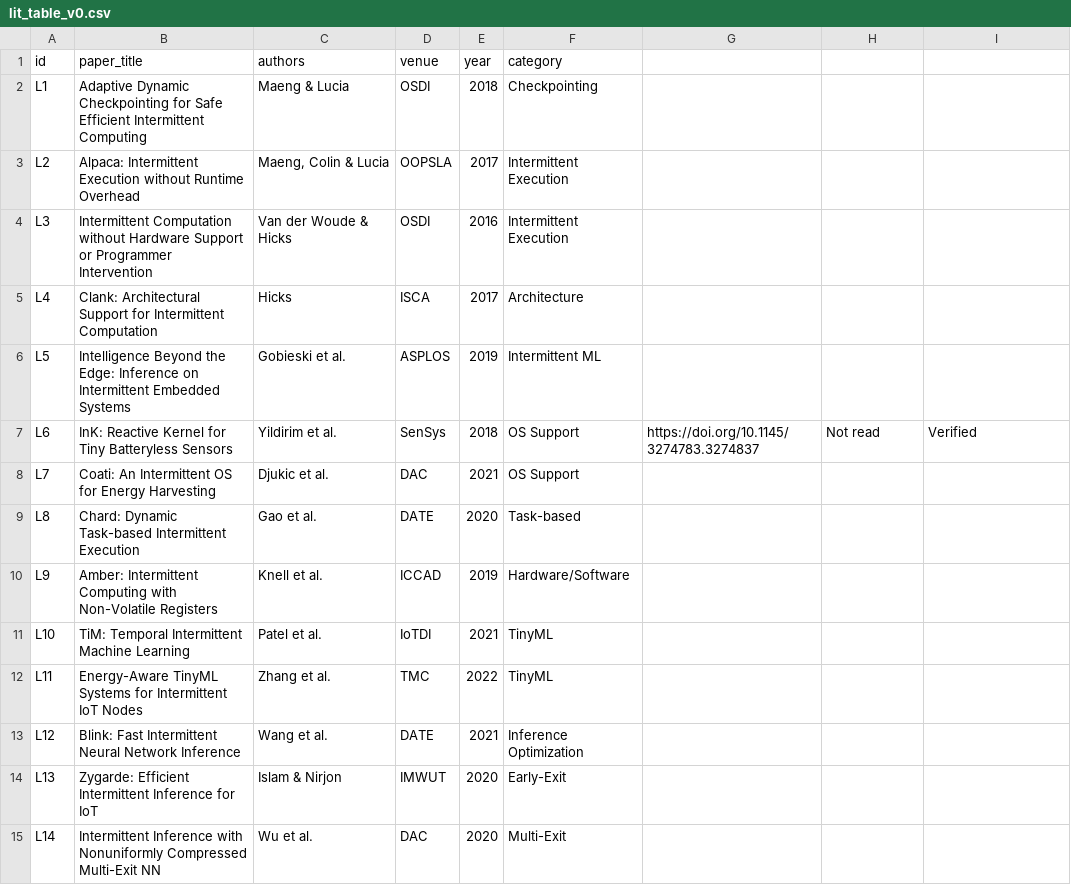
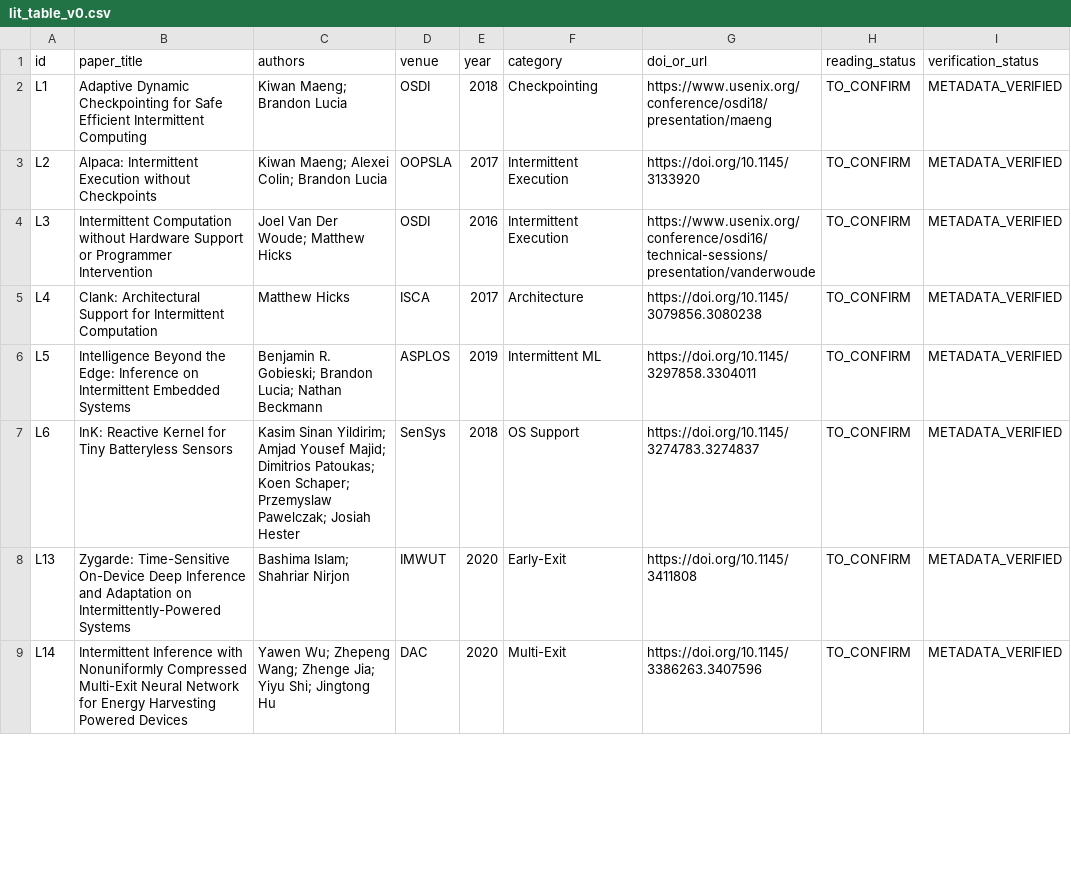
Before and after one commit to Khanh-VietNam/ipi, a CSV file: lit_table_v0.csv, drawn as a sheet; only a part is shown; the diff covers the shown part only.

Commit message:
Update lit_table_v0.csv

```diff
--- a/lit_table_v0.csv
+++ b/lit_table_v0.csv
@@ -1,15 +1,9 @@
-id,paper_title,authors,venue,year,category
-L1,Adaptive Dynamic Checkpointing for Safe Efficient Intermittent Computing,Maeng & Lucia,OSDI,2018,Checkpointing
-L2,"Alpaca: Intermittent Execution without Runtime Overhead","Maeng, Colin & Lucia",OOPSLA,2017,Intermittent Execution
-L3,Intermittent Computation without Hardware Support or Programmer Intervention,"Van der Woude & Hicks",OSDI,2016,Intermittent Execution
-L4,Clank: Architectural Support for Intermittent Computation,Hicks,ISCA,2017,Architecture
-L5,Intelligence Beyond the Edge: Inference on Intermittent Embedded Systems,"Gobieski et al.",ASPLOS,2019,Intermittent ML
-L6,InK: Reactive Kernel for Tiny Batteryless Sensors,Yildirim et al.,SenSys,2018,OS Support,https://doi.org/10.1145/3274783.3274837,Not read,Verified
-L7,Coati: An Intermittent OS for Energy Harvesting,"Djukic et al.",DAC,2021,OS Support
-L8,Chard: Dynamic Task-based Intermittent Execution,"Gao et al.",DATE,2020,Task-based
-L9,Amber: Intermittent Computing with Non-Volatile Registers,"Knell et al.",ICCAD,2019,Hardware/Software
-L10,TiM: Temporal Intermittent Machine Learning,"Patel et al.",IoTDI,2021,TinyML
-L11,Energy-Aware TinyML Systems for Intermittent IoT Nodes,"Zhang et al.",TMC,2022,TinyML
-L12,Blink: Fast Intermittent Neural Network Inference,"Wang et al.",DATE,2021,Inference Optimization
-L13,Zygarde: Efficient Intermittent Inference for IoT,"Islam & Nirjon",IMWUT,2020,Early-Exit
-L14,Intermittent Inference with Nonuniformly Compressed Multi-Exit NN,"Wu et al.",DAC,2020,Multi-Exit
+id,paper_title,authors,venue,year,category,doi_or_url,reading_status,verification_status
+L1,Adaptive Dynamic Checkpointing for Safe Efficient Intermittent Computing,Kiwan Maeng; Brandon Lucia,OSDI,2018,Checkpointing,https://www.usenix.org/conference/osdi18/presentation/maeng,TO_CONFIRM,METADATA_VERIFIED
+L2,Alpaca: Intermittent Execution without Checkpoints,Kiwan Maeng; Alexei Colin; Brandon Lucia,OOPSLA,2017,Intermittent Execution,https://doi.org/10.1145/3133920,TO_CONFIRM,METADATA_VERIFIED
+L3,Intermittent Computation without Hardware Support or Programmer Intervention,Joel Van Der Woude; Matthew Hicks,OSDI,2016,Intermittent Execution,https://www.usenix.org/conference/osdi16/technical-sessions/presentation/vanderwoude,TO_CONFIRM,METADATA_VERIFIED
+L4,Clank: Architectural Support for Intermittent Computation,Matthew Hicks,ISCA,2017,Architecture,https://doi.org/10.1145/3079856.3080238,TO_CONFIRM,METADATA_VERIFIED
+L5,Intelligence Beyond the Edge: Inference on Intermittent Embedded Systems,Benjamin R. Gobieski; Brandon Lucia; Nathan Beckmann,ASPLOS,2019,Intermittent ML,https://doi.org/10.1145/3297858.3304011,TO_CONFIRM,METADATA_VERIFIED
+L6,InK: Reactive Kernel for Tiny Batteryless Sensors,Kasim Sinan Yildirim; Amjad Yousef Majid; Dimitrios Patoukas; Koen Schaper; Przemyslaw Pawelczak; Josiah Hester,SenSys,2018,OS Support,https://doi.org/10.1145/3274783.3274837,TO_CONFIRM,METADATA_VERIFIED
+L13,Zygarde: Time-Sensitive On-Device Deep Inference and Adaptation on Intermittently-Powered Systems,Bashima Islam; Shahriar Nirjon,IMWUT,2020,Early-Exit,https://doi.org/10.1145/3411808,TO_CONFIRM,METADATA_VERIFIED
+L14,Intermittent Inference with Nonuniformly Compressed Multi-Exit Neural Network for Energy Harvesting Powered Devices,Yawen Wu; Zhepeng Wang; Zhenge Jia; Yiyu Shi; Jingtong Hu,DAC,2020,Multi-Exit,https://doi.org/10.1145/3386263.3407596,TO_CONFIRM,METADATA_VERIFIED
```
Also changed, not shown: 4 removed rows and 10 edited cells elsewhere in this file.
